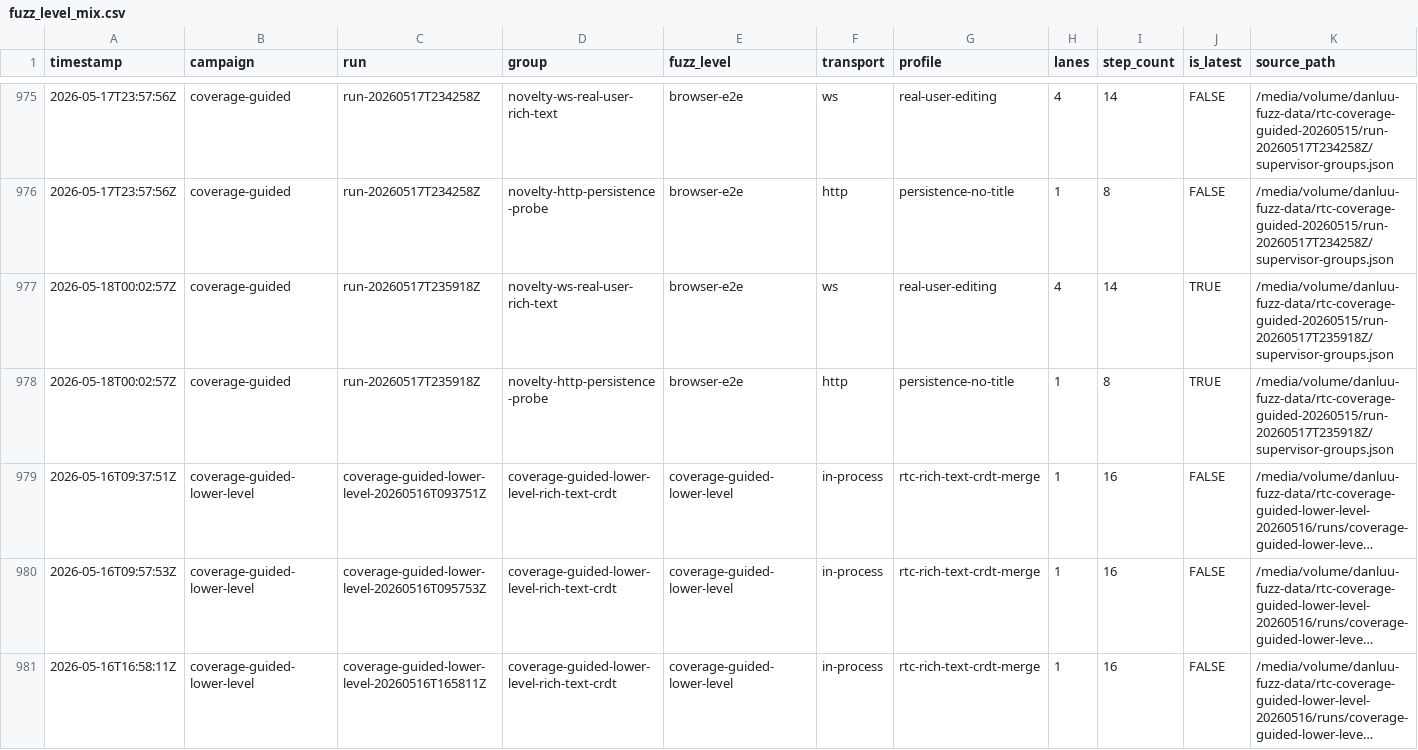
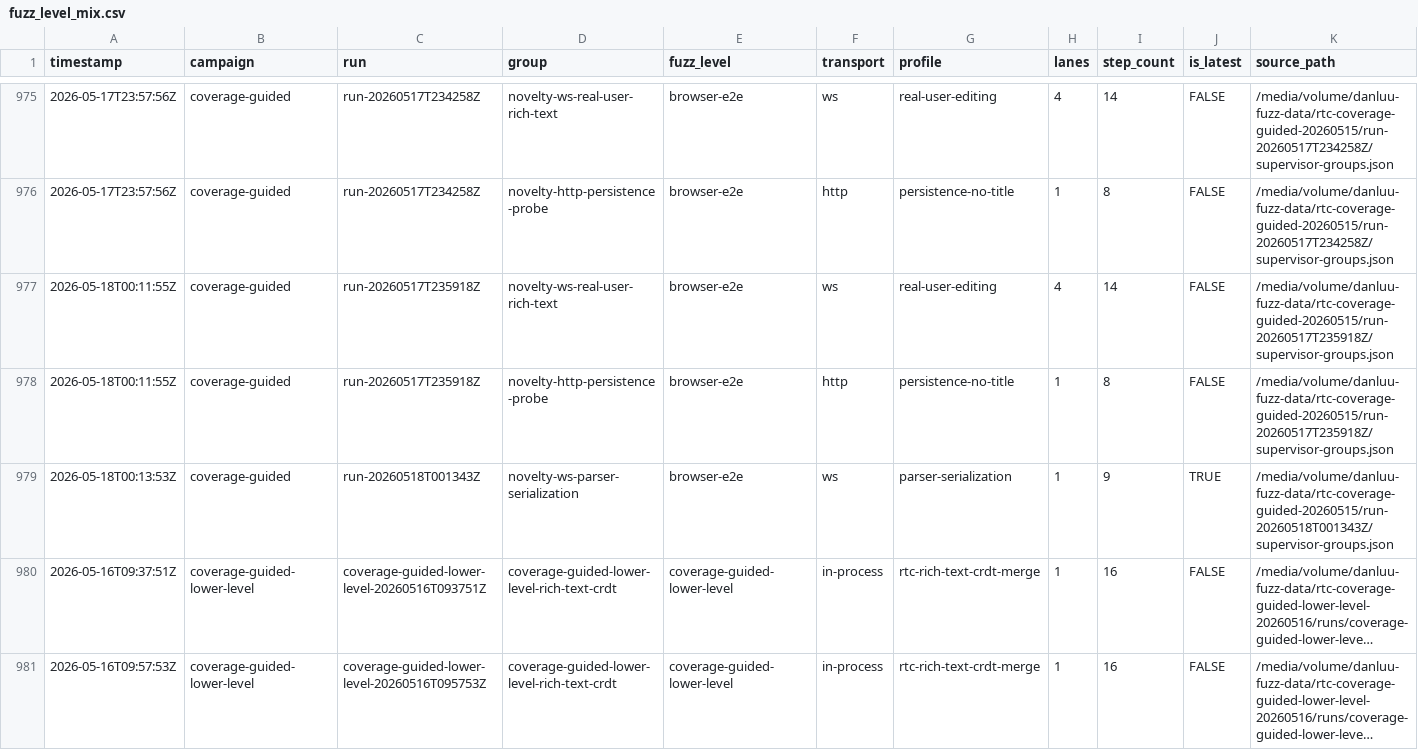
Before and after one commit to danluu/gutenberg, a CSV file: docs/explanations/architecture/rtc-jetstream2-fuzz-trends-20260515/data/fuzz_level_mix.csv, drawn as a sheet; only a part is shown, gaps mark what is left out; the shorter side is filled out with more unchanged rows; long unchanged cells end in …; the diff names each change by its address in the sheet, - before the commit and + after, or states it on an @@ line.

```diff
--- a/docs/explanations/architecture/rtc-jetstream2-fuzz-trends-20260515/data/fuzz_level_mix.csv
+++ b/docs/explanations/architecture/rtc-jetstream2-fuzz-trends-20260515/data/fuzz_level_mix.csv
-A977:A978 (timestamp): 2026-05-18T00:02:57Z
+A977:A978 (timestamp): 2026-05-18T00:11:55Z
-J977:J978 (is_latest): TRUE
+J977:J978 (is_latest): FALSE
+row 979: 2026-05-18T00:13:53Z | coverage-guided | run-20260518T001343Z | novelty-ws-parser-serialization | browser-e2e | ws | parser-serialization | 1 | 9 | TRUE | /media/volume/danluu-fuzz-data/rtc-coverage-guided-20260515/run-20260518T001343Z/supervisor-groups.json
```
Also changed, not shown: docs/explanations/architecture/rtc-jetstream2-fuzz-trends-20260515/data/bug_effectiveness_by_profile.csv, docs/explanations/architecture/rtc-jetstream2-fuzz-trends-20260515/data/feature_counts.csv, 48 other files.
